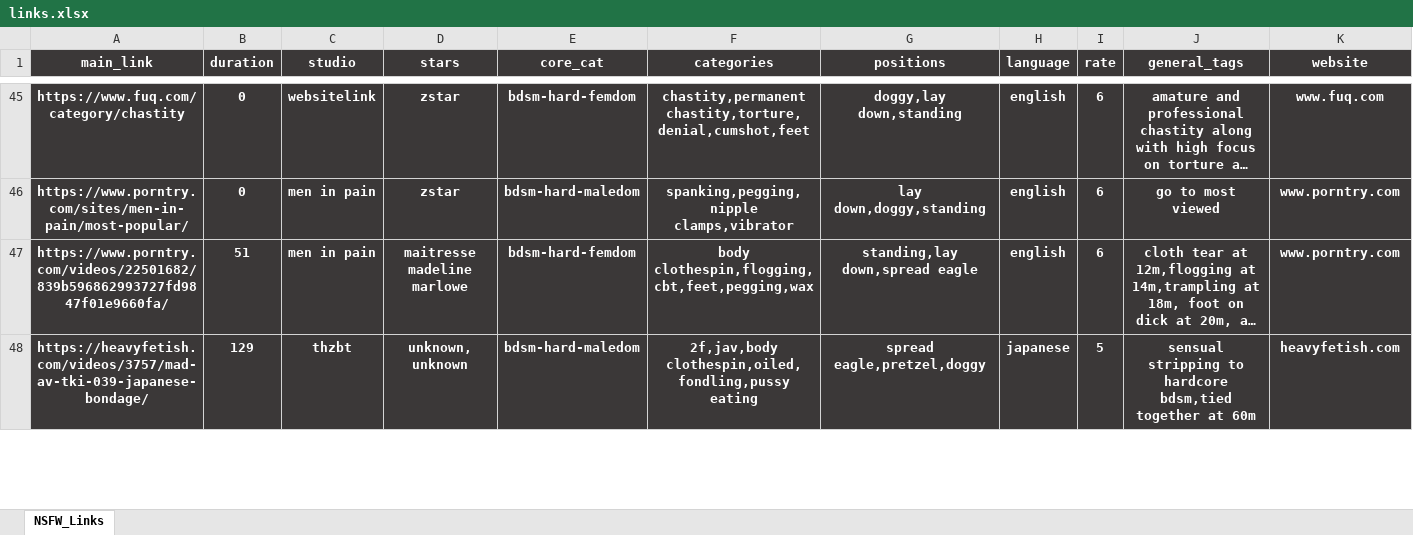
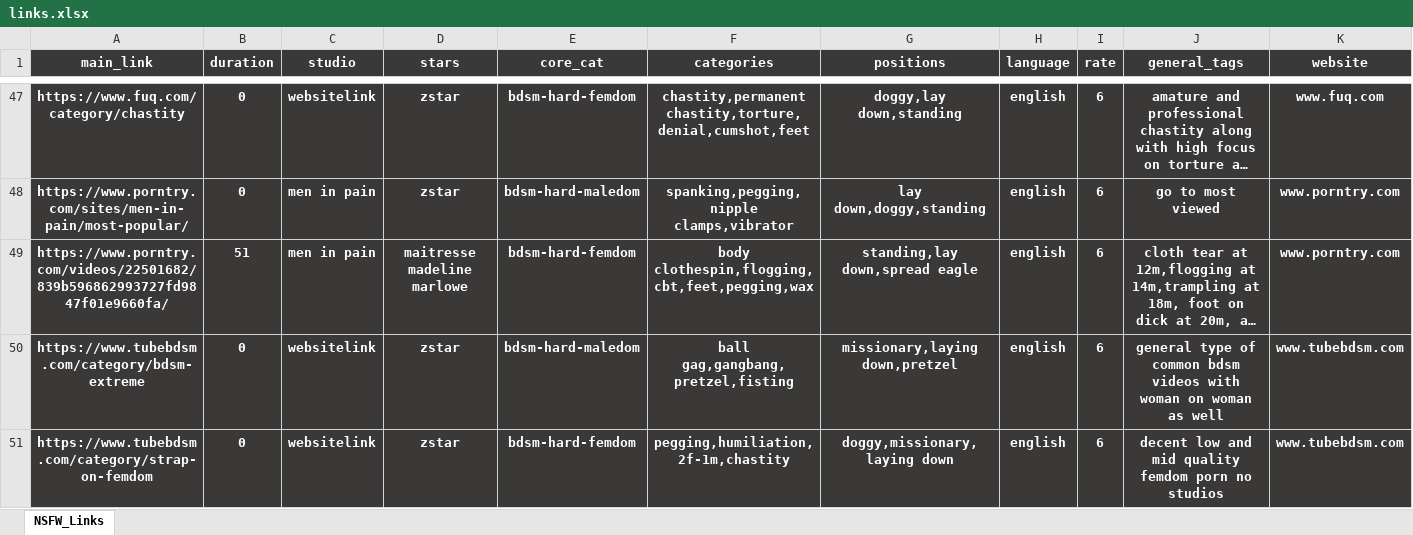
Before and after one commit to winnercoco/linkboardv2, an Excel workbook: data/links.xlsx, sheet NSFW_Links, drawn as a sheet; only a part is shown, gaps mark what is left out; the shorter side is filled out with more unchanged rows; long unchanged cells end in …; values as stored, in another font and other column widths than the file's, no borders; conditional formats not drawn; the diff covers the shown part only; the diff names each change by its address in the sheet, - before the commit and + after, or states it on an @@ line.

```diff
--- a/data/links.xlsx (sheet NSFW_Links)
+++ b/data/links.xlsx (sheet NSFW_Links)
+row 50: https://www.tubebdsm.com/category/bdsm-extreme | 0 | websitelink | zstar | bdsm-hard-maledom | ball gag,gangbang,pretzel,fisting | missionary,laying down,pretzel | english | 6 | general type of common bdsm videos with woman on woman as well | www.tubebdsm.com
+row 51: https://www.tubebdsm.com/category/strap-on-femdom | 0 | websitelink | zstar | bdsm-hard-femdom | pegging,humiliation,2f-1m,chastity | doggy,missionary,laying down | english | 6 | decent low and mid quality femdom porn no studios | www.tubebdsm.com
```
Also changed, not shown: 4 added rows elsewhere in this sheet, formulas that keep their value, data/master_links.xlsx, 4 other files.
